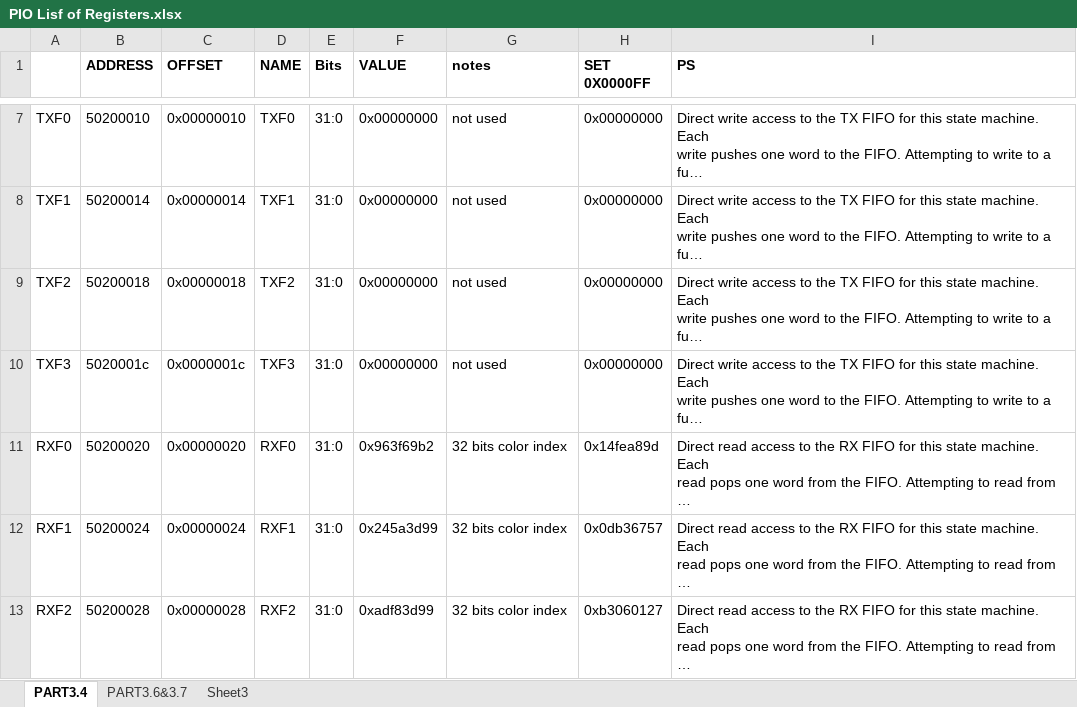
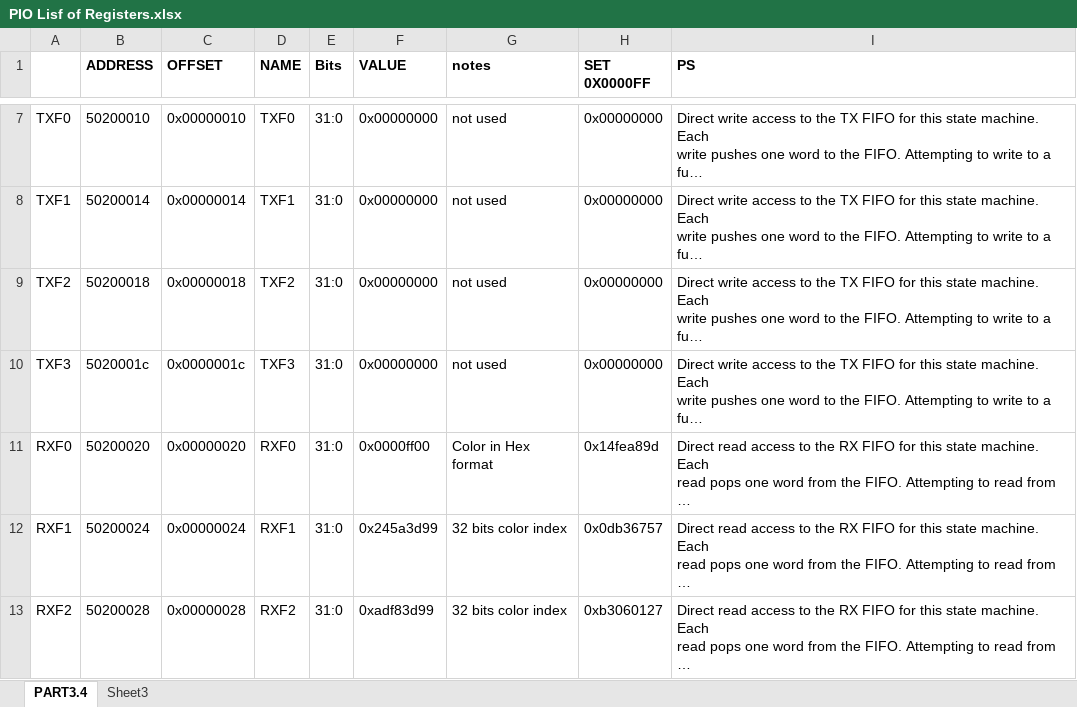
Before and after one commit to ese-detkin-lab/ese5190-2022-lab2-into-the-void-star, an Excel workbook: Part3/3.4/PIO Lisf of Registers.xlsx, sheet PART3.4, drawn as a sheet; only a part is shown, gaps mark what is left out; long unchanged cells end in …; values as stored, in another font and other column widths than the file's, no borders; charts and pictures not drawn; the diff names each change by its address in the sheet, - before the commit and + after, or states it on an @@ line.

```diff
--- a/Part3/3.4/PIO Lisf of Registers.xlsx (sheet PART3.4)
+++ b/Part3/3.4/PIO Lisf of Registers.xlsx (sheet PART3.4)
-sheet tab: PART3.6&3.7
-F11 (VALUE): 0x963f69b2
+F11 (VALUE): 0x0000ff00
-G11 (notes): 32 bits color index
+G11 (notes): Color in Hex format
```
Also changed, not shown: charts or pictures, Part3/3.6&3.7/3.6&3.7.xlsx, 1 other file.
